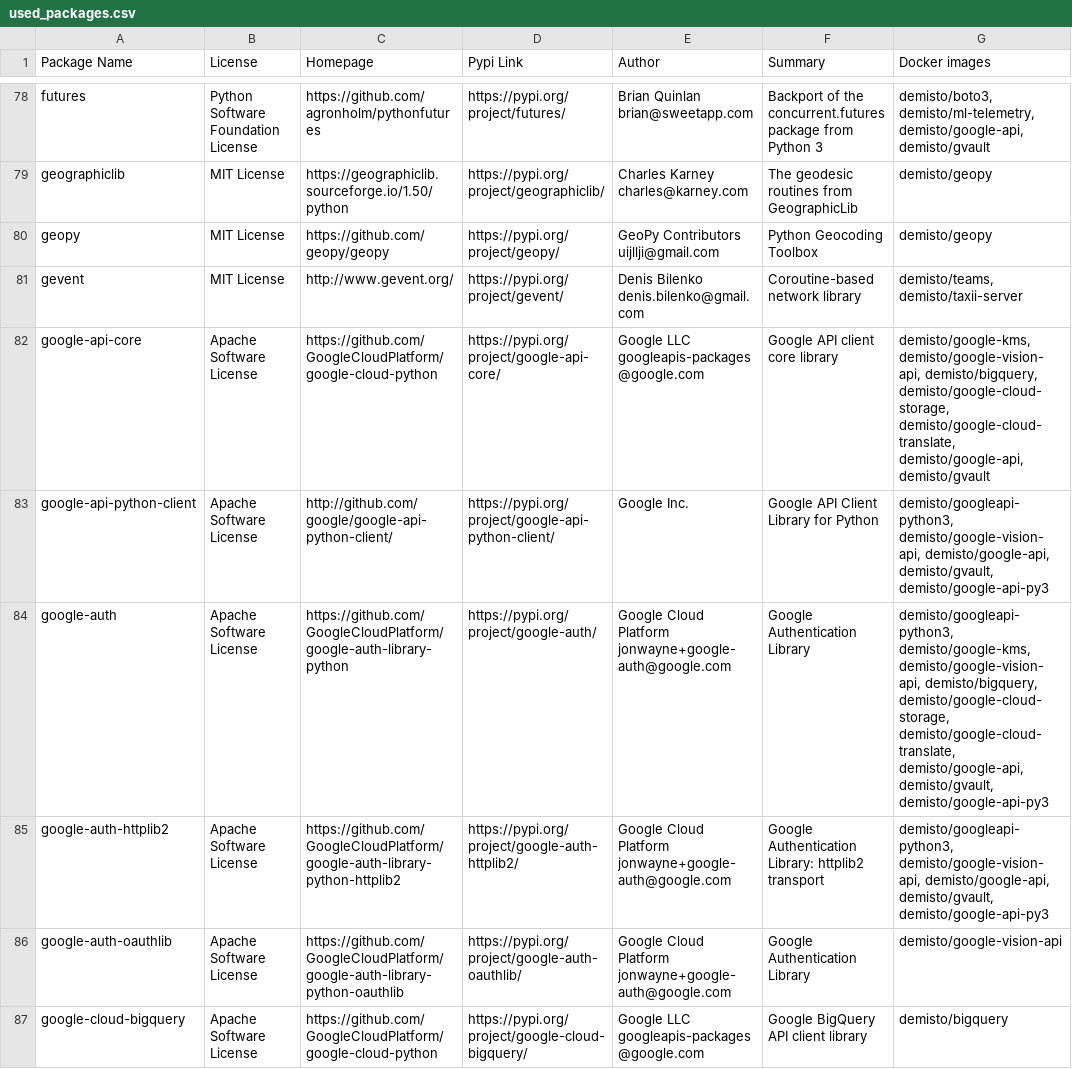
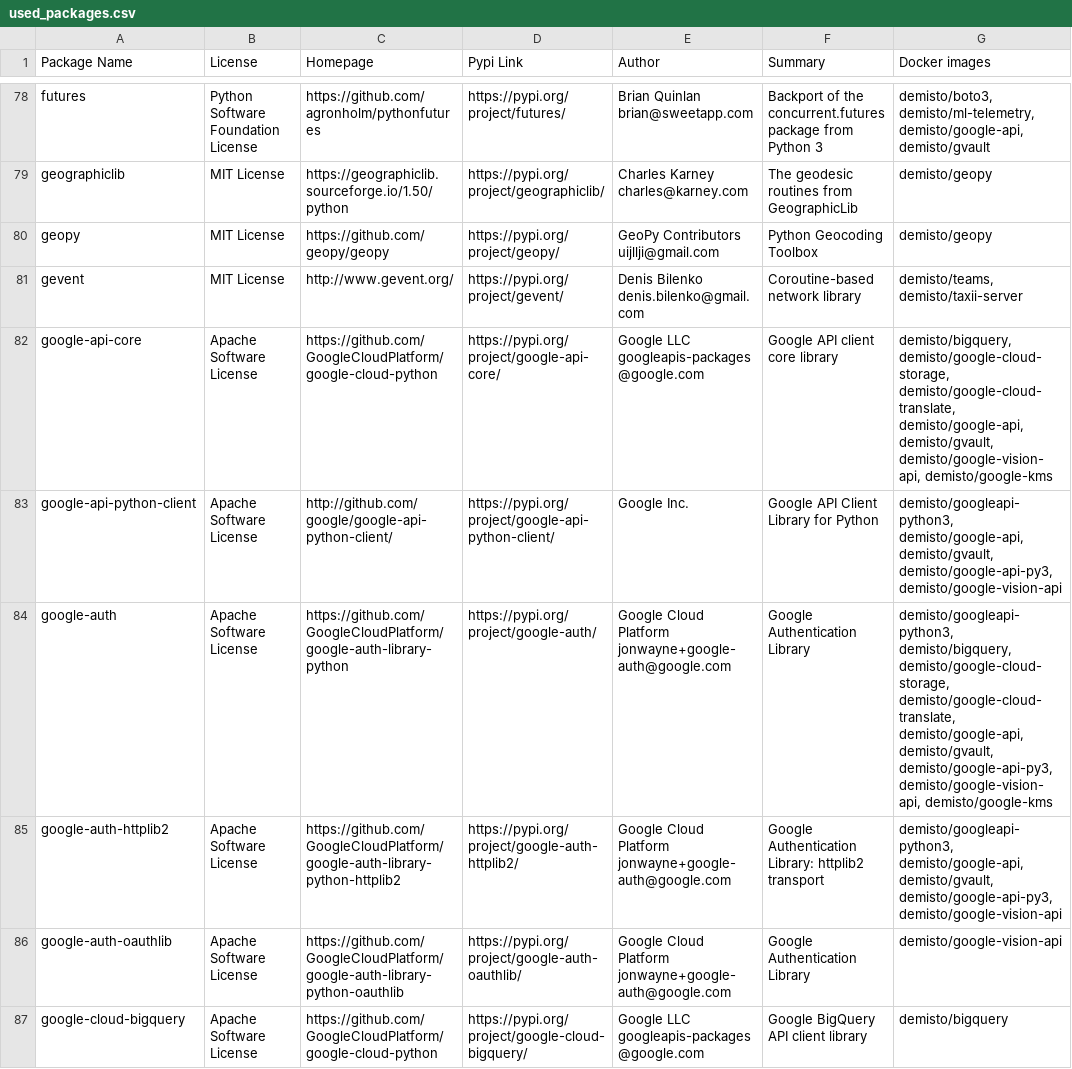
Before and after one commit to yalonso7/dockerfiles, a CSV file: used_packages.csv, drawn as a sheet; only a part is shown, gaps mark what is left out; the diff covers the shown part only.

Commit message:
Mon Feb 24 01:04:48 UTC 2020: automatic docker repository update

```diff
--- a/used_packages.csv
+++ b/used_packages.csv
@@ -81,6 +81,6 @@ geopy,MIT License,https://github.com/geopy/geopy,https://pypi.org/project/geopy/
 gevent,MIT License,http://www.gevent.org/,https://pypi.org/project/gevent/,Denis Bilenko denis.bilenko@gmail.com,Coroutine-based network library,"demisto/teams, demisto/taxii-server"
-google-api-core,Apache Software License,https://github.com/GoogleCloudPlatform/google-cloud-python,https://pypi.org/project/google-api-core/,Google LLC googleapis-packages@google.com,Google API client core library,"demisto/google-kms, demisto/google-vision-api, demisto/bigquery, demisto/google-cloud-storage, demisto/google-cloud-translate, demisto/google-api, demisto/gvault"
-google-api-python-client,Apache Software License,http://github.com/google/google-api-python-client/,https://pypi.org/project/google-api-python-client/,Google Inc.,Google API Client Library for Python,"demisto/googleapi-python3, demisto/google-vision-api, demisto/google-api, demisto/gvault, demisto/google-api-py3"
-google-auth,Apache Software License,https://github.com/GoogleCloudPlatform/google-auth-library-python,https://pypi.org/project/google-auth/,Google Cloud Platform jonwayne+google-auth@google.com,Google Authentication Library,"demisto/googleapi-python3, demisto/google-kms, demisto/google-vision-api, demisto/bigquery, demisto/google-cloud-storage, demisto/google-cloud-translate, demisto/google-api, demisto/gvault, demisto/google-api-py3"
-google-auth-httplib2,Apache Software License,https://github.com/GoogleCloudPlatform/google-auth-library-python-httplib2,https://pypi.org/project/google-auth-httplib2/,Google Cloud Platform jonwayne+google-auth@google.com,Google Authentication Library: httplib2 transport,"demisto/googleapi-python3, demisto/google-vision-api, demisto/google-api, demisto/gvault, demisto/google-api-py3"
+google-api-core,Apache Software License,https://github.com/GoogleCloudPlatform/google-cloud-python,https://pypi.org/project/google-api-core/,Google LLC googleapis-packages@google.com,Google API client core library,"demisto/bigquery, demisto/google-cloud-storage, demisto/google-cloud-translate, demisto/google-api, demisto/gvault, demisto/google-vision-api, demisto/google-kms"
+google-api-python-client,Apache Software License,http://github.com/google/google-api-python-client/,https://pypi.org/project/google-api-python-client/,Google Inc.,Google API Client Library for Python,"demisto/googleapi-python3, demisto/google-api, demisto/gvault, demisto/google-api-py3, demisto/google-vision-api"
+google-auth,Apache Software License,https://github.com/GoogleCloudPlatform/google-auth-library-python,https://pypi.org/project/google-auth/,Google Cloud Platform jonwayne+google-auth@google.com,Google Authentication Library,"demisto/googleapi-python3, demisto/bigquery, demisto/google-cloud-storage, demisto/google-cloud-translate, demisto/google-api, demisto/gvault, demisto/google-api-py3, demisto/google-vision-api, demisto/google-kms"
+google-auth-httplib2,Apache Software License,https://github.com/GoogleCloudPlatform/google-auth-library-python-httplib2,https://pypi.org/project/google-auth-httplib2/,Google Cloud Platform jonwayne+google-auth@google.com,Google Authentication Library: httplib2 transport,"demisto/googleapi-python3, demisto/google-api, demisto/gvault, demisto/google-api-py3, demisto/google-vision-api"
 google-auth-oauthlib,Apache Software License,https://github.com/GoogleCloudPlatform/google-auth-library-python-oauthlib,https://pypi.org/project/google-auth-oauthlib/,Google Cloud Platform jonwayne+google-auth@google.com,Google Authentication Library,demisto/google-vision-api
```
Also changed, not shown: 40 edited cells elsewhere in this file, 12 other files.
